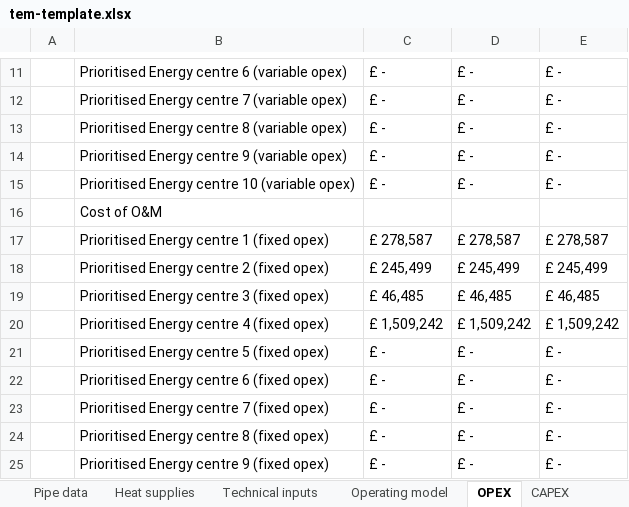
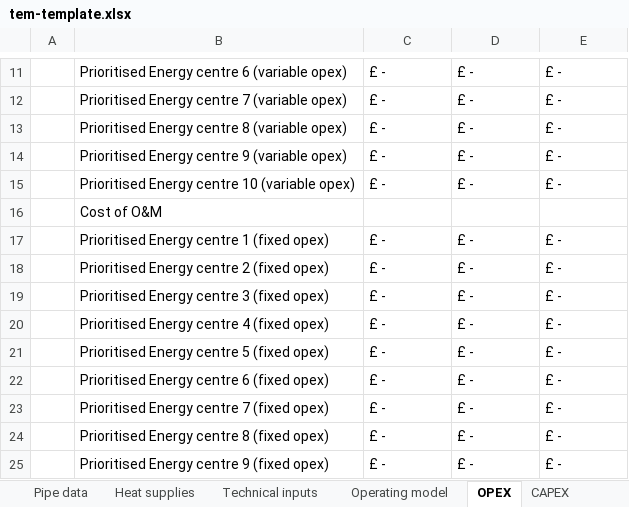
Before and after one commit to cse-bristol/110-thermos-ui, an Excel workbook: resources/tem-template.xlsx, sheet OPEX, drawn as a sheet; only a part is shown, gaps mark what is left out; values as stored, in another font and other column widths than the file's, no borders; the diff covers the shown part only; the diff names each change by its address in the sheet, - before the commit and + after, or states it on an @@ line.

```diff
--- a/resources/tem-template.xlsx (sheet OPEX)
+++ b/resources/tem-template.xlsx (sheet OPEX)
-C17: £ 278,587
+C17: £ -
-D17: £ 278,587
+D17: £ -
-E17: £ 278,587
+E17: £ -
-C18: £ 245,499
+C18: £ -
-D18: £ 245,499
+D18: £ -
-E18: £ 245,499
+E18: £ -
-C19: £ 46,485
+C19: £ -
-D19: £ 46,485
+D19: £ -
-E19: £ 46,485
+E19: £ -
-C20: £ 1,509,242
+C20: £ -
-D20: £ 1,509,242
+D20: £ -
-E20: £ 1,509,242
+E20: £ -
```
Also changed, not shown: 30 edited cells and cell formats elsewhere in this sheet, sheet Pipe data inputs, sheet Financial Analysis, sheet Pipe data, sheet Heat connections, sheet CO2e, sheet Heat supplies, 7 more sheets, formulas that keep their value, hidden cells, charts or pictures.
